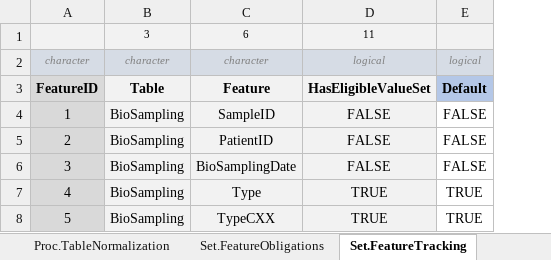
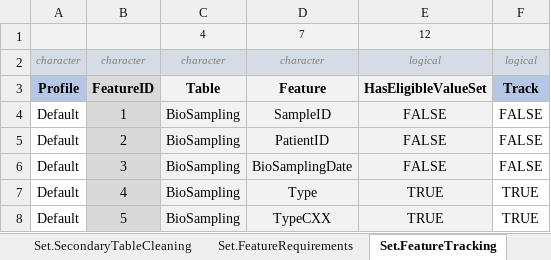
Before and after one commit to BastianReiter/dsCCPhos, an Excel workbook: Development/Data/PackageData/PackageDataCCPhos.xlsx, sheet Set.FeatureTracking, drawn as a sheet; only a part is shown; values as stored, in another font and other column widths than the file's, no borders; conditional formats not drawn; removed rows and columns are numbered as before the commit, all else as after; the diff names each change by its address in the sheet, - before the commit and + after, or states it on an @@ line.

```diff
--- a/Development/Data/PackageData/PackageDataCCPhos.xlsx (sheet Set.FeatureTracking)
+++ b/Development/Data/PackageData/PackageDataCCPhos.xlsx (sheet Set.FeatureTracking)
-sheet tab: Set.FeatureObligations
+sheet tab: Set.FeatureRequirements
+sheet tab: Set.SecondaryTableCleaning
+column A, rows 2-8: character | Profile | Default | Default | Default | Default | Default
-row 1:  | 3 | 6 | 11
+row 1:  |  | 4 | 7 | 12
-F3: Default
+F3: Track
```
Also changed, not shown: sheet Set.FeatureRequirements, sheet Meta.Values, sheet Proc.TableNormalization, sheet Set.Dictionary, sheet Set.DataHarmonization, sheet Set.FuzzyStringMatching, 4 more sheets, other sheet tabs, formulas that keep their value, 35 other files.
